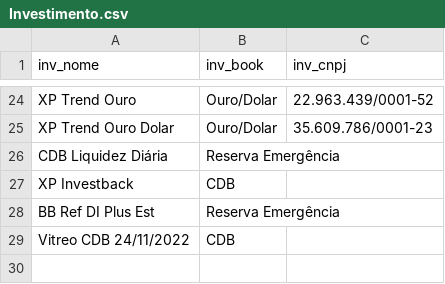
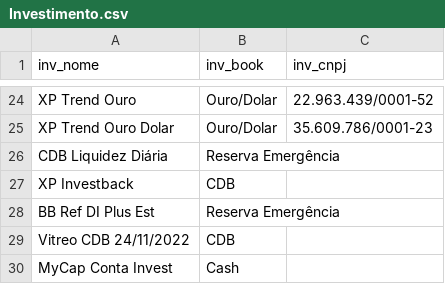
Before and after one commit to renatosts/sql_test, a CSV file: CSV/Investimento.csv, drawn as a sheet; only a part is shown, gaps mark what is left out; the diff names each change by its address in the sheet, - before the commit and + after, or states it on an @@ line.

Commit message:
Processamento 17/02/2022

```diff
--- a/CSV/Investimento.csv
+++ b/CSV/Investimento.csv
+row 30: MyCap Conta Invest | Cash
```
